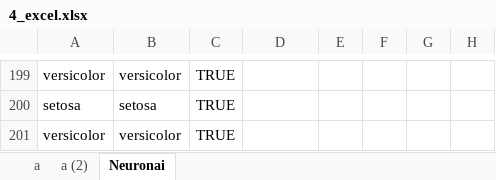
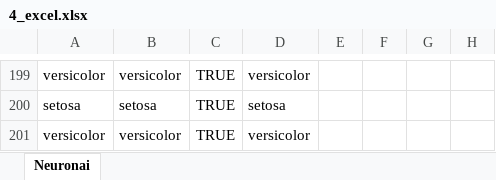
Before and after one commit to dovmar/DI, an Excel workbook: Lab3/4_excel.xlsx, sheet Neuronai, drawn as a sheet; only a part is shown, gaps mark what is left out; values as stored, in another font and other column widths than the file's, no borders; the diff covers the shown part only; the diff names each change by its address in the sheet, - before the commit and + after, or states it on an @@ line.

```diff
--- a/Lab3/4_excel.xlsx (sheet Neuronai)
+++ b/Lab3/4_excel.xlsx (sheet Neuronai)
-sheet tab: a
-sheet tab: a (2)
-D199: (empty)
+D199: versicolor
-D200: (empty)
+D200: setosa
-D201: (empty)
+D201: versicolor
```
Also changed, not shown: 29 edited cells elsewhere in this sheet, 19 other files.
